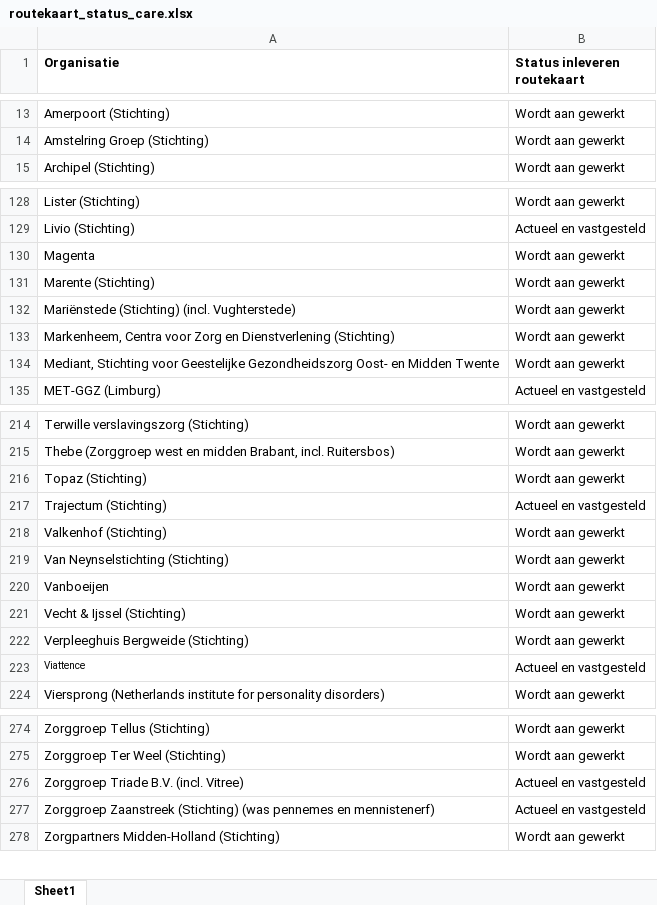
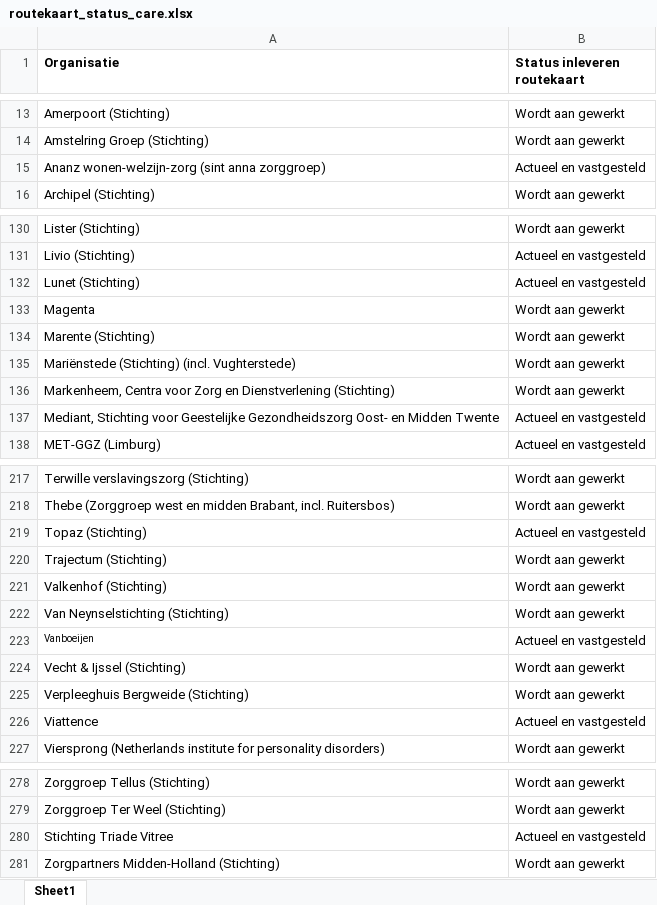
Before and after one commit to ReinierNL/nederland-waterland, an Excel workbook: src/data/routekaart_status_care.xlsx, sheet Sheet1, drawn as a sheet; only a part is shown, gaps mark what is left out; values as stored, in another font and other column widths than the file's, no borders; removed rows and columns are numbered as before the commit, all else as after; the diff covers the shown part only; the diff names each change by its address in the sheet, - before the commit and + after, or states it on an @@ line.

Commit message:
Updated data for care; v59

```diff
--- a/src/data/routekaart_status_care.xlsx (sheet Sheet1)
+++ b/src/data/routekaart_status_care.xlsx (sheet Sheet1)
+row 15: Ananz wonen-welzijn-zorg (sint anna zorggroep) | Actueel en vastgesteld
+row 132: Lunet (Stichting) | Actueel en vastgesteld
-B137 (Status inleveren routekaart): Wordt aan gewerkt
+B137 (Status inleveren routekaart): Actueel en vastgesteld
-B219 (Status inleveren routekaart): Wordt aan gewerkt
+B219 (Status inleveren routekaart): Actueel en vastgesteld
-B220 (Status inleveren routekaart): Actueel en vastgesteld
+B220 (Status inleveren routekaart): Wordt aan gewerkt
@@ A223 text size: smaller @@
-B223 (Status inleveren routekaart): Wordt aan gewerkt
+B223 (Status inleveren routekaart): Actueel en vastgesteld
@@ A226 text size: larger @@
-A280 (Organisatie): Zorggroep Triade B.V. (incl. Vitree)
+A280 (Organisatie): Stichting Triade Vitree
-row 277: Zorggroep Zaanstreek (Stichting) (was pennemes en mennistenerf) | Actueel en vastgesteld
```
Also changed, not shown: 2 added rows, 4 edited cells and cell formats elsewhere in this sheet, 3 other files.
